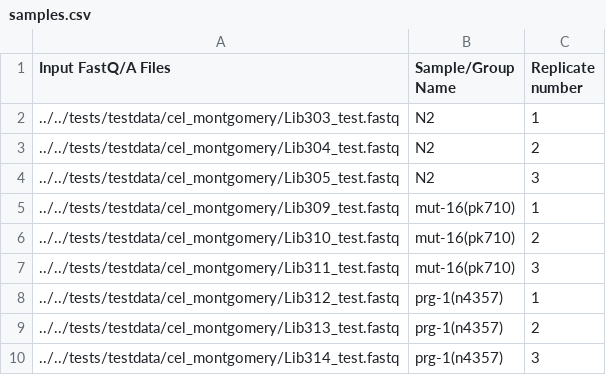
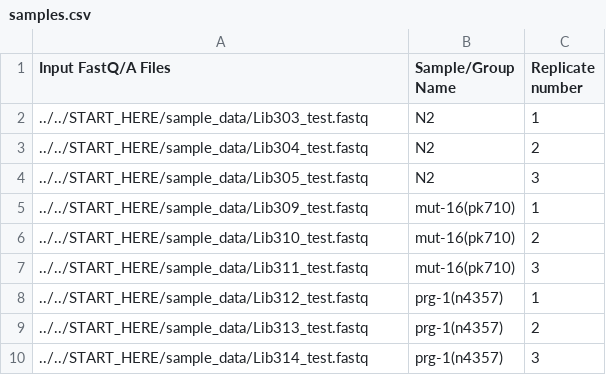
Before and after one commit to MontgomeryLab/tinyRNA, a CSV file: aquatx/extras/samples.csv, drawn as a sheet.

Commit message:
Initial commit for refactoring the project to have a demonstration directory (START_HERE), which also contains the starting datasets utilized by tests (for consistency of experience)

```diff
--- a/aquatx/extras/samples.csv
+++ b/aquatx/extras/samples.csv
@@ -1,10 +1,10 @@
 Input FastQ/A Files,Sample/Group Name,Replicate number
-../../tests/testdata/cel_montgomery/Lib303_test.fastq,N2,1
-../../tests/testdata/cel_montgomery/Lib304_test.fastq,N2,2
-../../tests/testdata/cel_montgomery/Lib305_test.fastq,N2,3
-../../tests/testdata/cel_montgomery/Lib309_test.fastq,mut-16(pk710),1
-../../tests/testdata/cel_montgomery/Lib310_test.fastq,mut-16(pk710),2
-../../tests/testdata/cel_montgomery/Lib311_test.fastq,mut-16(pk710),3
-../../tests/testdata/cel_montgomery/Lib312_test.fastq,prg-1(n4357),1
-../../tests/testdata/cel_montgomery/Lib313_test.fastq,prg-1(n4357),2
-../../tests/testdata/cel_montgomery/Lib314_test.fastq,prg-1(n4357),3
+../../START_HERE/sample_data/Lib303_test.fastq,N2,1
+../../START_HERE/sample_data/Lib304_test.fastq,N2,2
+../../START_HERE/sample_data/Lib305_test.fastq,N2,3
+../../START_HERE/sample_data/Lib309_test.fastq,mut-16(pk710),1
+../../START_HERE/sample_data/Lib310_test.fastq,mut-16(pk710),2
+../../START_HERE/sample_data/Lib311_test.fastq,mut-16(pk710),3
+../../START_HERE/sample_data/Lib312_test.fastq,prg-1(n4357),1
+../../START_HERE/sample_data/Lib313_test.fastq,prg-1(n4357),2
+../../START_HERE/sample_data/Lib314_test.fastq,prg-1(n4357),3
```
Also changed, not shown: 27 other files.
